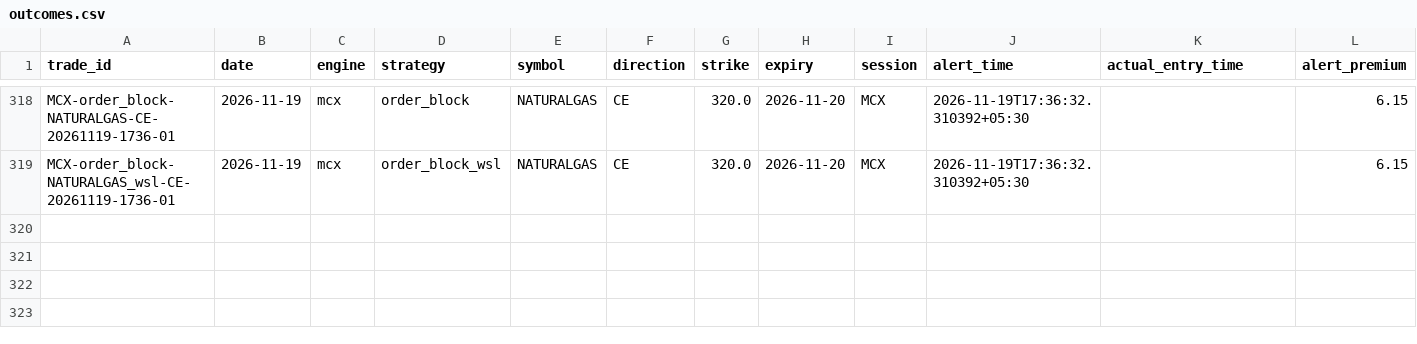
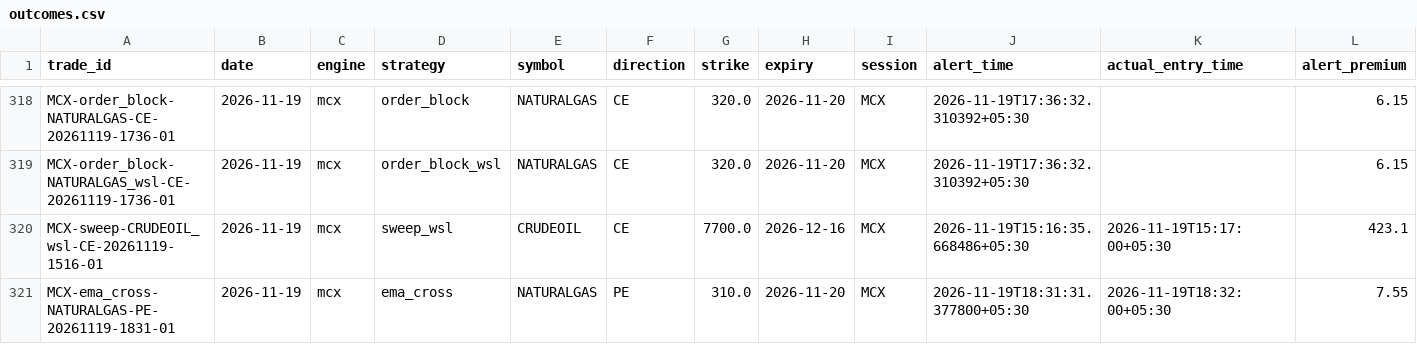
Before and after one commit to kothasanketh93-afk/options-alert-scanner, a CSV file: mcx/ledger/outcomes.csv, drawn as a sheet; only a part is shown, gaps mark what is left out; rows hold the shown columns only; the diff names each change by its address in the sheet, - before the commit and + after, or states it on an @@ line.

```diff
--- a/mcx/ledger/outcomes.csv
+++ b/mcx/ledger/outcomes.csv
+row 320: MCX-sweep-CRUDEOIL_wsl-CE-20261119-1516-01 | 2026-11-19 | mcx | sweep_wsl | CRUDEOIL | CE | 7700.0 | 2026-12-16 | MCX | 2026-11-19T15:16:35.668486+05:30 | 2026-11-19T15:17:00+05:30 | 423.1
+row 321: MCX-ema_cross-NATURALGAS-PE-20261119-1831-01 | 2026-11-19 | mcx | ema_cross | NATURALGAS | PE | 310.0 | 2026-11-20 | MCX | 2026-11-19T18:31:31.377800+05:30 | 2026-11-19T18:32:00+05:30 | 7.55
```
Also changed, not shown: 2 other files.
